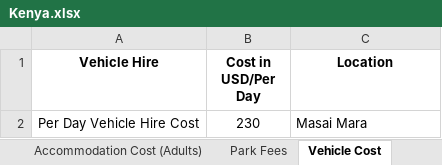
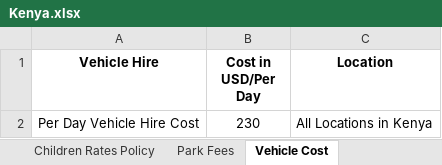
Before and after one commit to harikrishnankoliyat/safari, an Excel workbook: Kenya.xlsx, sheet Vehicle Cost, drawn as a sheet; values as stored, in another font and other column widths than the file's, no borders; the diff names each change by its address in the sheet, - before the commit and + after, or states it on an @@ line.

```diff
--- a/Kenya.xlsx (sheet Vehicle Cost)
+++ b/Kenya.xlsx (sheet Vehicle Cost)
+sheet tab: Children Rates Policy
-C2 (Location): Masai Mara
+C2 (Location): All Locations in Kenya
```
Also changed, not shown: sheet Accommodation Cost (Adults), sheet Park Fees, sheet Jaws Africa Commission, other sheet tabs.
